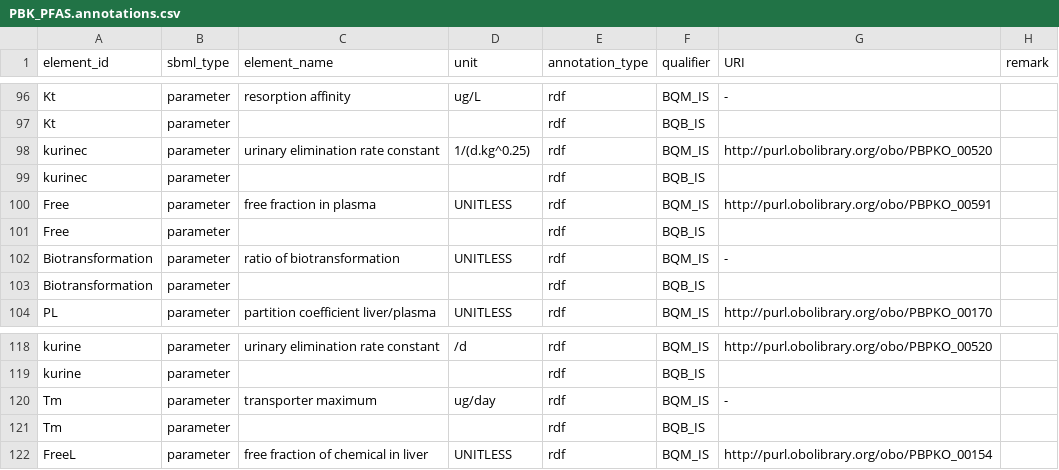
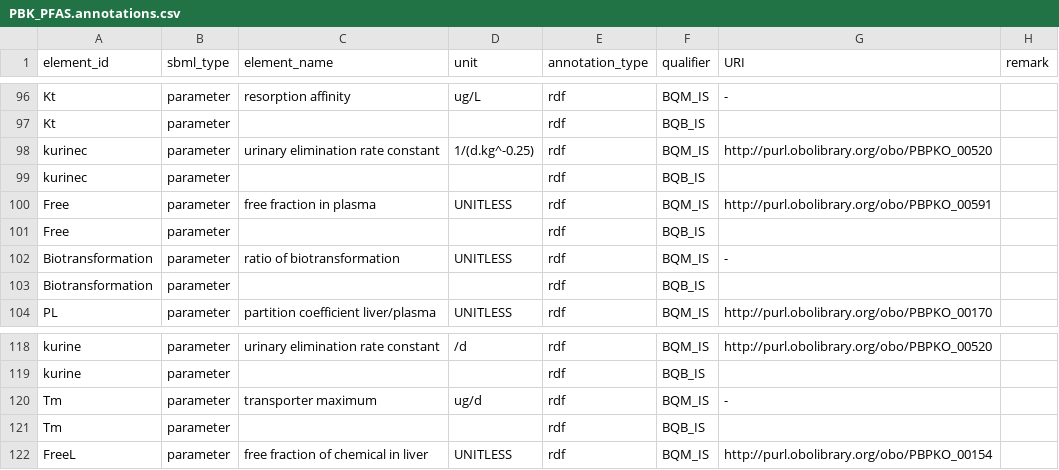
Before and after one commit to rivm-syso/pfasPBK, a CSV file: model/PBK_PFAS.annotations.csv, drawn as a sheet; only a part is shown, gaps mark what is left out.

Commit message:
Update annotations

```diff
--- a/model/PBK_PFAS.annotations.csv
+++ b/model/PBK_PFAS.annotations.csv
@@ -97,3 +97,3 @@ Kt,parameter,resorption affinity,ug/L,rdf,BQM_IS,-,
 Kt,parameter,,,rdf,BQB_IS,,
-kurinec,parameter,urinary elimination rate constant,1/(d.kg^0.25),rdf,BQM_IS,http://purl.obolibrary.org/obo/PBPKO_00520,
+kurinec,parameter,urinary elimination rate constant,1/(d.kg^-0.25),rdf,BQM_IS,http://purl.obolibrary.org/obo/PBPKO_00520,
 kurinec,parameter,,,rdf,BQB_IS,,
@@ -119,3 +119,3 @@ kurine,parameter,urinary elimination rate constant,/d,rdf,BQM_IS,http://purl.obo
 kurine,parameter,,,rdf,BQB_IS,,
-Tm,parameter,transporter maximum,ug/day,rdf,BQM_IS,-,
+Tm,parameter,transporter maximum,ug/d,rdf,BQM_IS,-,
 Tm,parameter,,,rdf,BQB_IS,,
```
Also changed, not shown: 1 other file.
